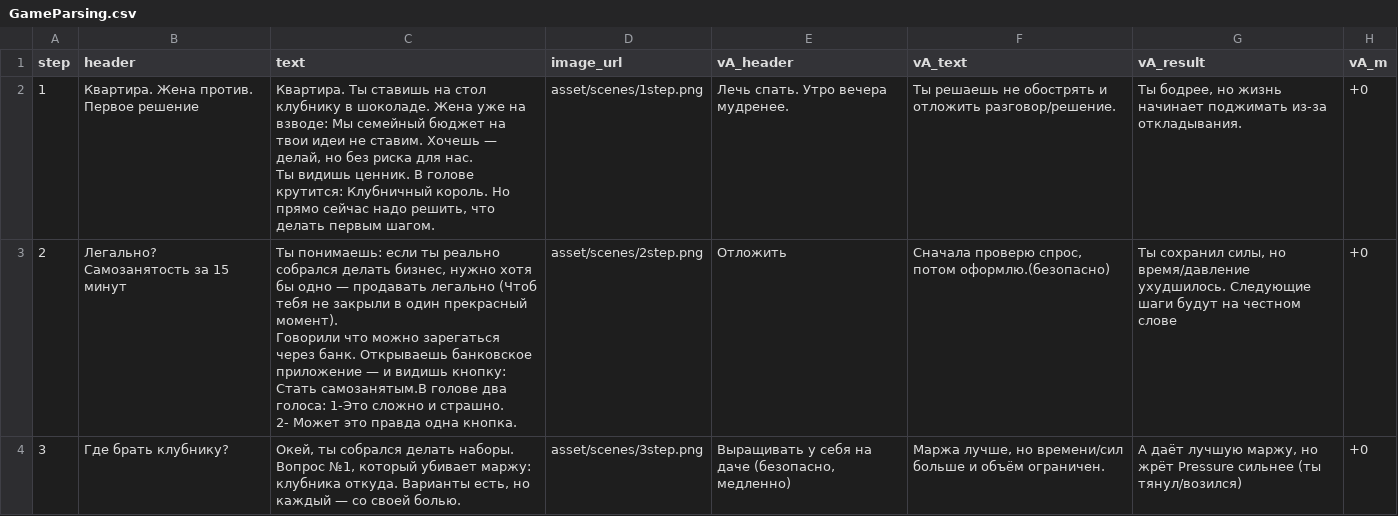
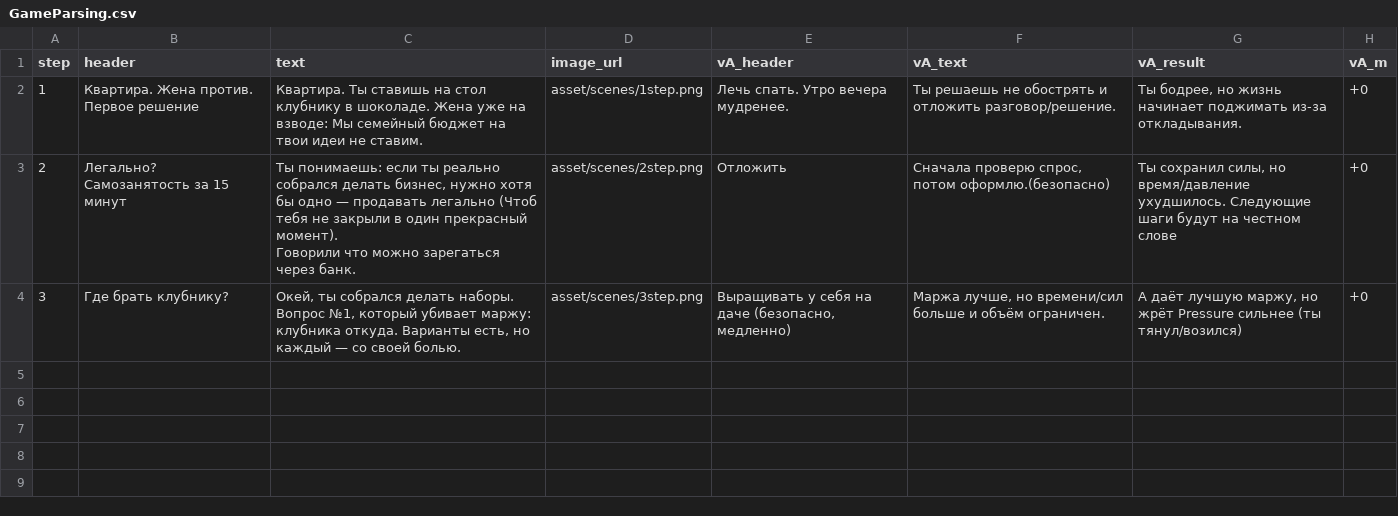
Before and after one commit to pavele11/rshb_rpg_game, a CSV file: GameParsing.csv, drawn as a sheet; only a part is shown; ↵ is a line break in a cell; the diff names each change by its address in the sheet, - before the commit and + after, or states it on an @@ line.

```diff
--- a/GameParsing.csv
+++ b/GameParsing.csv
-C2 (text): …не ставим. Хочешь — делай, но без риска для нас. ↵ Ты видишь ценник. В голове крутится: Клубничный король. Но прямо сейчас надо решить, что делать первым шагом.
+C2 (text): …не ставим.
-C3 (text): …через банк. Открываешь банковское приложение — и видишь кнопку: Стать самозанятым.В голове два голоса: 1-Это сложно и страшно. ↵ 2- Может это правда одна кнопка.
+C3 (text): …через банк.
```
Also changed, not shown: 9 other files.
